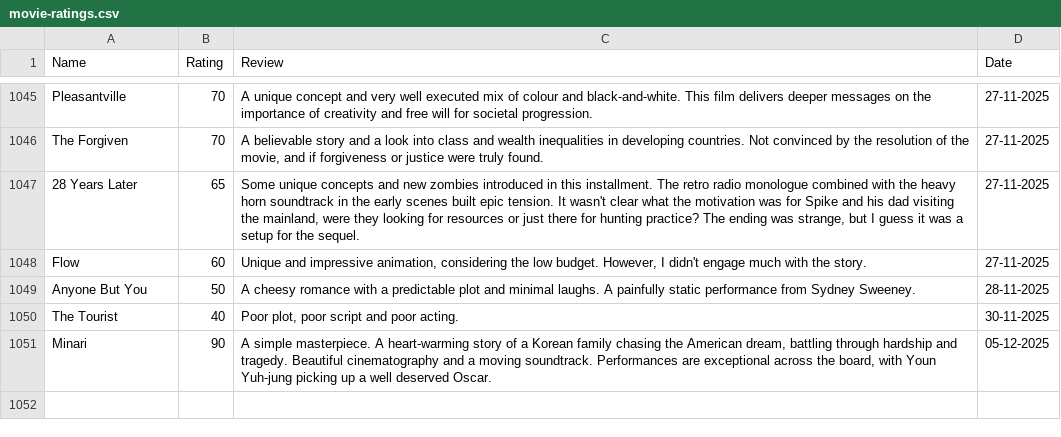
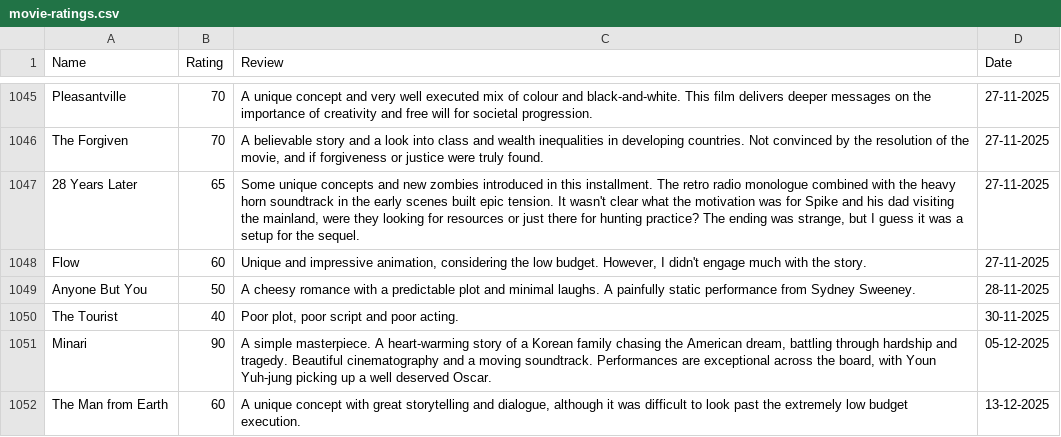
Before and after one commit to tnoel999888/lister, a CSV file: src/data/movie-ratings.csv, drawn as a sheet; only a part is shown, gaps mark what is left out.

Commit message:
Update movie-ratings.csv

```diff
--- a/src/data/movie-ratings.csv
+++ b/src/data/movie-ratings.csv
@@ -1060 +1060,2 @@ The Tourist,40,"Poor plot, poor script and poor acting.",30-11-2025
 Minari,90,"A simple masterpiece. A heart-warming story of a Korean family chasing the American dream, battling through hardship and tragedy. Beautiful cinematography and a moving soundtrack. Performances are exceptional across the board, with Youn Yuh-jung picking up a well deserved Oscar.",05-12-2025
+The Man from Earth,60,"A unique concept with great storytelling and dialogue, although it was difficult to look past the extremely low budget execution.",13-12-2025
```
